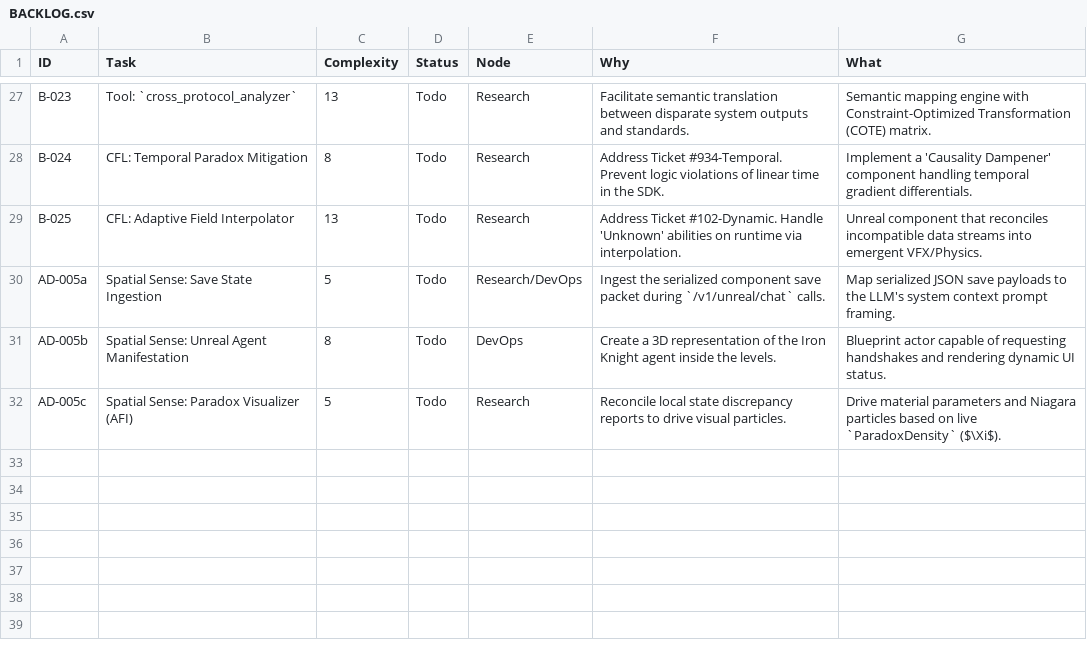
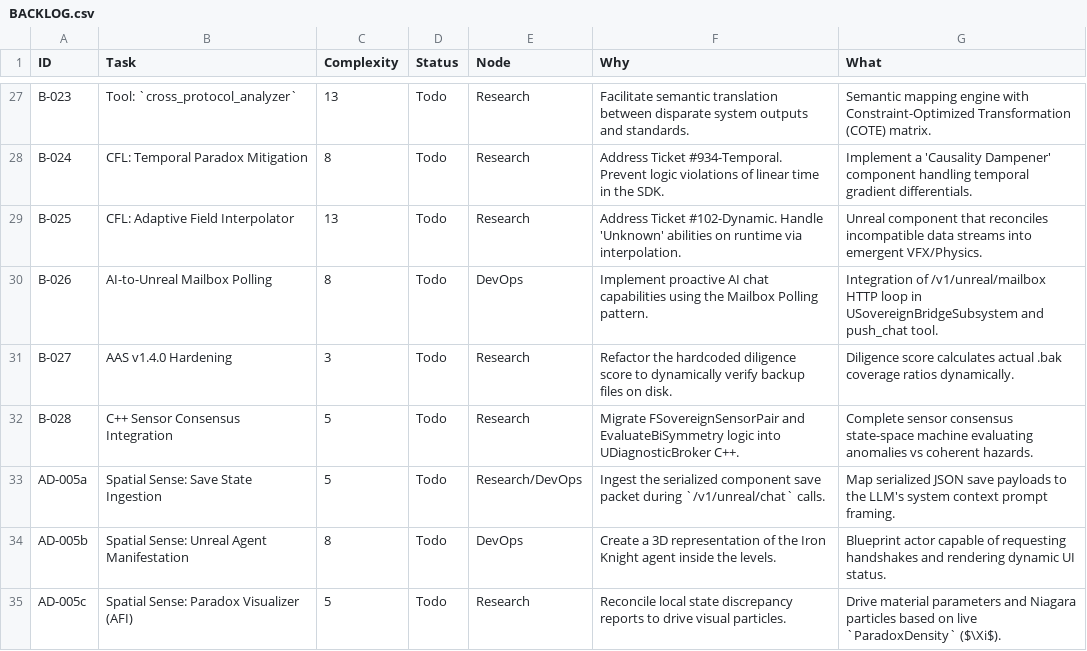
Before and after one commit to DanielAcourt/Ouract_WispCPP7VR-Core, a CSV file: AI_Nexus/DevOps/BACKLOG.csv, drawn as a sheet; only a part is shown, gaps mark what is left out; the diff names each change by its address in the sheet, - before the commit and + after, or states it on an @@ line.

```diff
--- a/AI_Nexus/DevOps/BACKLOG.csv
+++ b/AI_Nexus/DevOps/BACKLOG.csv
+row 30: B-026 | AI-to-Unreal Mailbox Polling | 8 | Todo | DevOps | Implement proactive AI chat capabilities using the Mailbox Polling pattern. | Integration of /v1/unreal/mailbox HTTP loop in USovereignBridgeSubsystem and push_chat tool.
+row 31: B-027 | AAS v1.4.0 Hardening | 3 | Todo | Research | Refactor the hardcoded diligence score to dynamically verify backup files on disk. | Diligence score calculates actual .bak coverage ratios dynamically.
+row 32: B-028 | C++ Sensor Consensus Integration | 5 | Todo | Research | Migrate FSovereignSensorPair and EvaluateBiSymmetry logic into UDiagnosticBroker C++. | Complete sensor consensus state-space machine evaluating anomalies vs coherent hazards.
```
Also changed, not shown: 2 other files.
